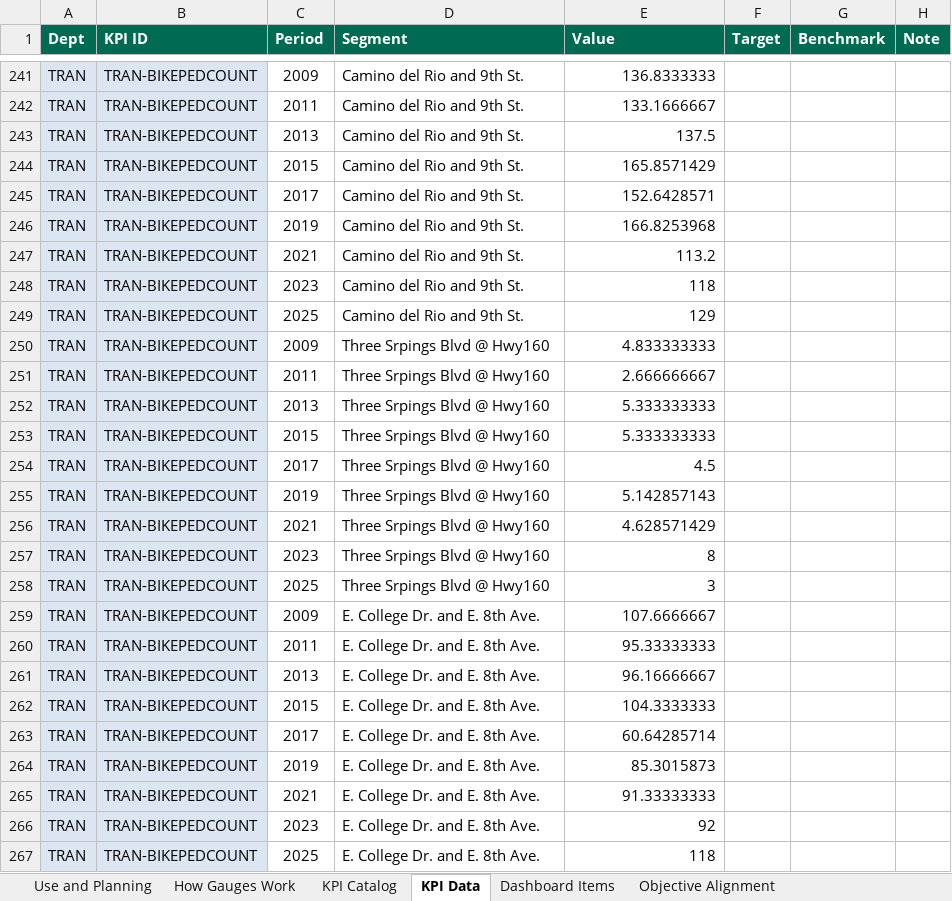
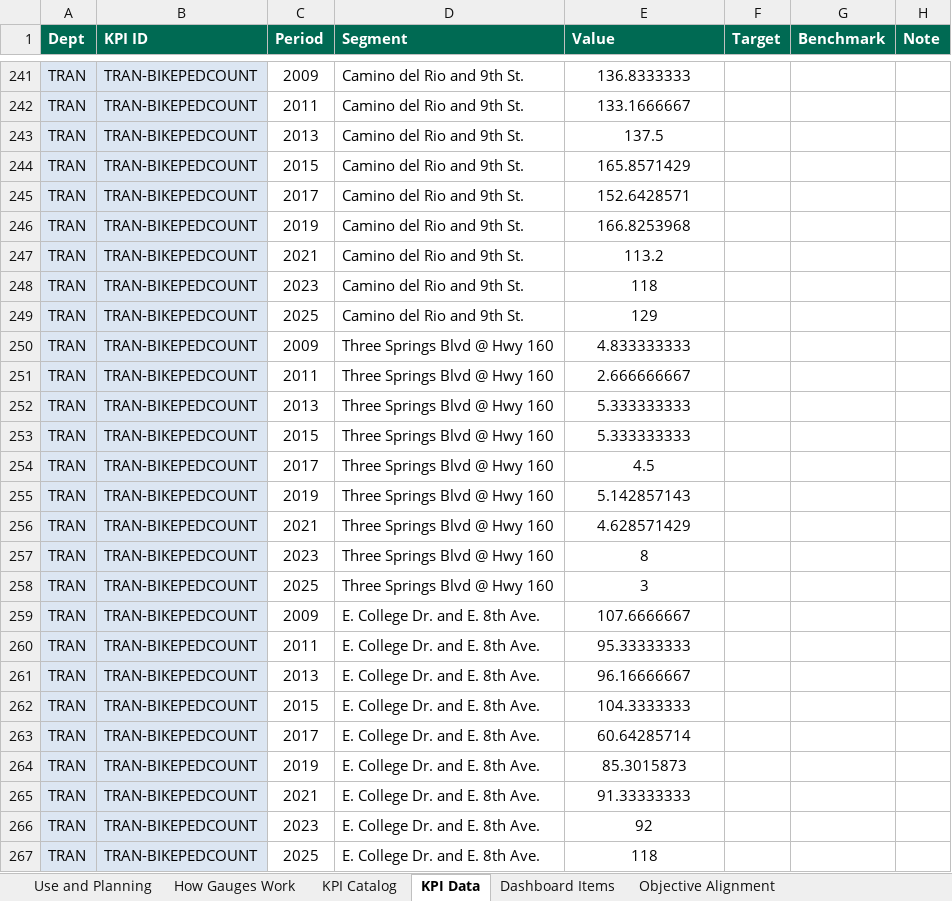
Before and after one commit to marycathrynlord-test/CoD_PerformanceDash_External, an Excel workbook: KPI_Tracking.xlsx, sheet KPI Data, drawn as a sheet; only a part is shown, gaps mark what is left out; values as stored, in another font and other column widths than the file's, no borders; charts and pictures not drawn; the diff covers the shown part only; the diff names each change by its address in the sheet, - before the commit and + after, or states it on an @@ line.

```diff
--- a/KPI_Tracking.xlsx (sheet KPI Data)
+++ b/KPI_Tracking.xlsx (sheet KPI Data)
-E241:E267 alignment: right
+E241:E267 alignment: center
-D250:D258 (Segment): Three Srpings Blvd @ Hwy160
+D250:D258 (Segment): Three Springs Blvd @ Hwy 160
```
Also changed, not shown: 6 added rows, 21 edited cells and cell formats elsewhere in this sheet, sheet KPI Catalog, sheet Use and Planning, charts or pictures, 1 other file.
